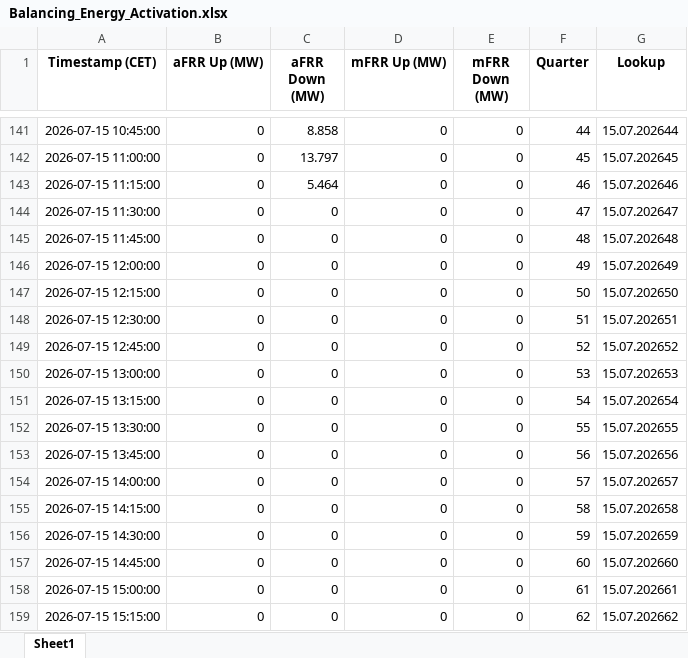
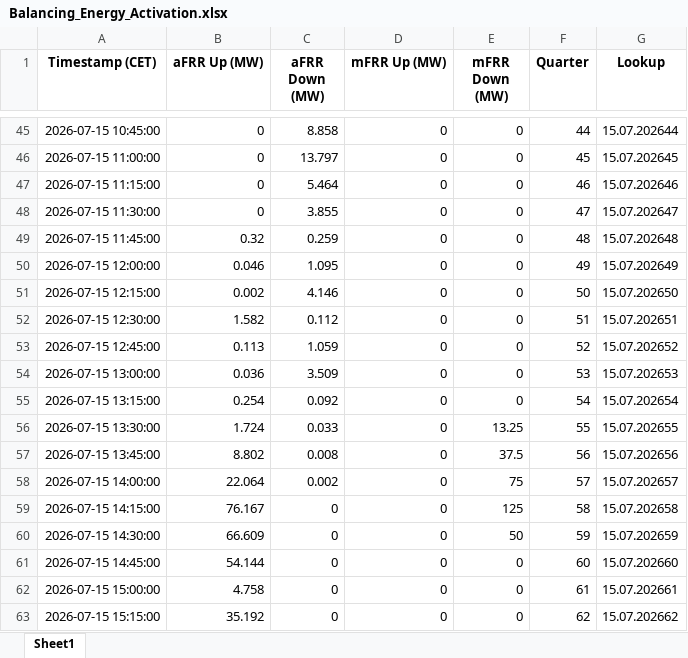
Before and after one commit to Andrei-Ionita/AdremTrading, an Excel workbook: data_fetching/Entsoe/Balancing_Energy_Activation.xlsx, sheet Sheet1, drawn as a sheet; only a part is shown, gaps mark what is left out; values as stored, in another font and other column widths than the file's, no borders; addresses are those after the commit; the diff covers the shown part only; the diff names each change by its address in the sheet, - before the commit and + after, or states it on an @@ line.

```diff
--- a/data_fetching/Entsoe/Balancing_Energy_Activation.xlsx (sheet Sheet1)
+++ b/data_fetching/Entsoe/Balancing_Energy_Activation.xlsx (sheet Sheet1)
-C48 (aFRR Down (MW)): 0
+C48 (aFRR Down (MW)): 3.855
-B49 (aFRR Up (MW)): 0
+B49 (aFRR Up (MW)): 0.32
-C49 (aFRR Down (MW)): 0
+C49 (aFRR Down (MW)): 0.259
-B50 (aFRR Up (MW)): 0
+B50 (aFRR Up (MW)): 0.046
-C50 (aFRR Down (MW)): 0
+C50 (aFRR Down (MW)): 1.095
-B51 (aFRR Up (MW)): 0
+B51 (aFRR Up (MW)): 0.002
-C51 (aFRR Down (MW)): 0
+C51 (aFRR Down (MW)): 4.146
-B52 (aFRR Up (MW)): 0
+B52 (aFRR Up (MW)): 1.582
-C52 (aFRR Down (MW)): 0
+C52 (aFRR Down (MW)): 0.112
-B53 (aFRR Up (MW)): 0
+B53 (aFRR Up (MW)): 0.113
-C53 (aFRR Down (MW)): 0
+C53 (aFRR Down (MW)): 1.059
-B54 (aFRR Up (MW)): 0
+B54 (aFRR Up (MW)): 0.036
-C54 (aFRR Down (MW)): 0
+C54 (aFRR Down (MW)): 3.509
-B55 (aFRR Up (MW)): 0
+B55 (aFRR Up (MW)): 0.254
-C55 (aFRR Down (MW)): 0
+C55 (aFRR Down (MW)): 0.092
-B56 (aFRR Up (MW)): 0
+B56 (aFRR Up (MW)): 1.724
-C56 (aFRR Down (MW)): 0
+C56 (aFRR Down (MW)): 0.033
-E56 (mFRR Down (MW)): 0
+E56 (mFRR Down (MW)): 13.25
-B57 (aFRR Up (MW)): 0
+B57 (aFRR Up (MW)): 8.802
-C57 (aFRR Down (MW)): 0
+C57 (aFRR Down (MW)): 0.008
-E57 (mFRR Down (MW)): 0
+E57 (mFRR Down (MW)): 37.5
-B58 (aFRR Up (MW)): 0
+B58 (aFRR Up (MW)): 22.064
-C58 (aFRR Down (MW)): 0
+C58 (aFRR Down (MW)): 0.002
-E58 (mFRR Down (MW)): 0
+E58 (mFRR Down (MW)): 75
-B59 (aFRR Up (MW)): 0
+B59 (aFRR Up (MW)): 76.167
-E59 (mFRR Down (MW)): 0
+E59 (mFRR Down (MW)): 125
-B60 (aFRR Up (MW)): 0
+B60 (aFRR Up (MW)): 66.609
-E60 (mFRR Down (MW)): 0
+E60 (mFRR Down (MW)): 50
-B61 (aFRR Up (MW)): 0
+B61 (aFRR Up (MW)): 54.144
-B62 (aFRR Up (MW)): 0
+B62 (aFRR Up (MW)): 4.758
-B63 (aFRR Up (MW)): 0
+B63 (aFRR Up (MW)): 35.192
```
Also changed, not shown: 96 added rows, 96 removed rows and 66 edited cells elsewhere in this sheet, Market Fundamentals/Transelectrica_data/Cons_Prod_final/Weekly_Consumption_2026.xlsx, Market Fundamentals/Transelectrica_data/Cons_Prod_final/Weekly_Production_2026.xlsx, 42 other files.
